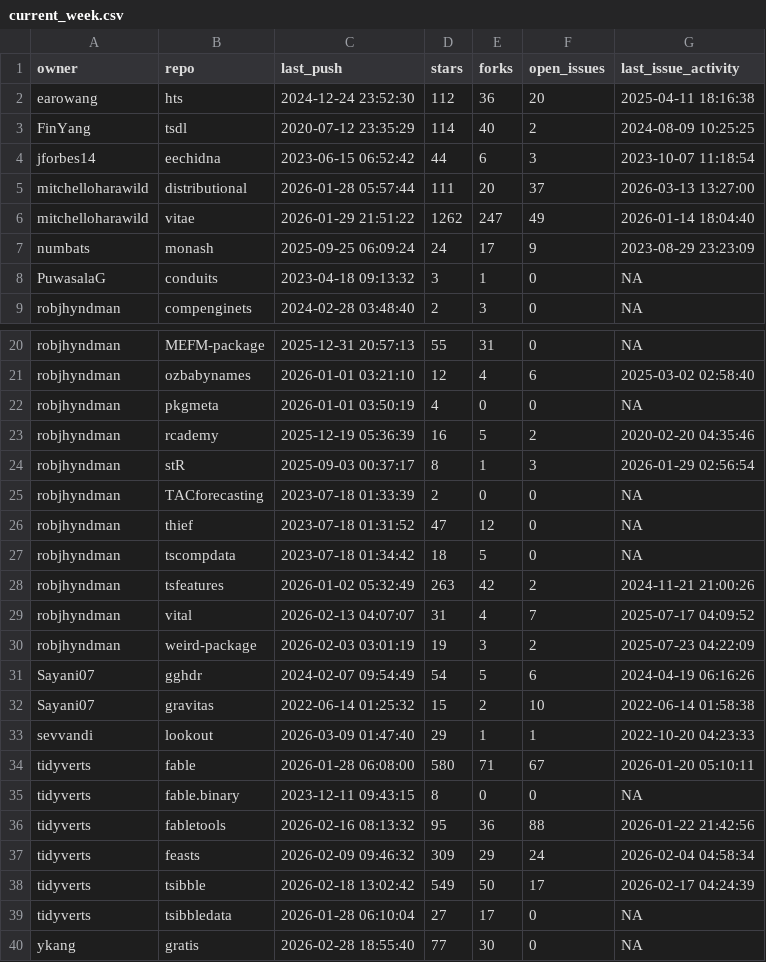
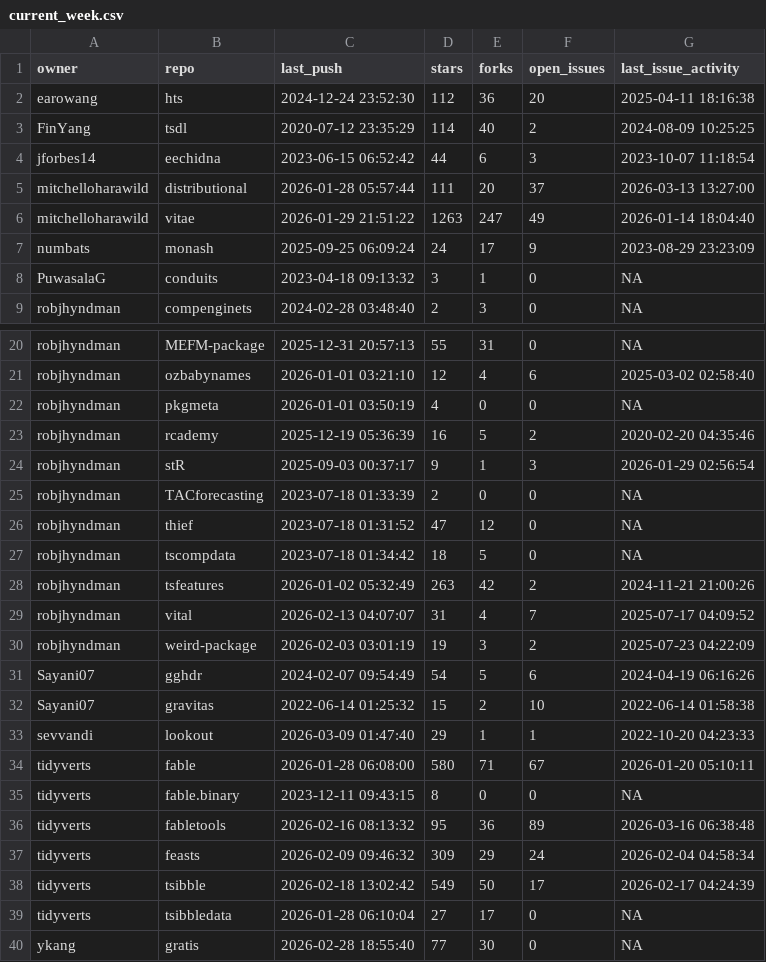
Before and after one commit to robjhyndman/gh-dashboard, a CSV file: current_week.csv, drawn as a sheet; only a part is shown, gaps mark what is left out.

```diff
--- a/current_week.csv
+++ b/current_week.csv
@@ -5,3 +5,3 @@
 "mitchelloharawild","distributional",2026-01-28 05:57:44,111,20,37,2026-03-13 13:27:00
-"mitchelloharawild","vitae",2026-01-29 21:51:22,1262,247,49,2026-01-14 18:04:40
+"mitchelloharawild","vitae",2026-01-29 21:51:22,1263,247,49,2026-01-14 18:04:40
 "numbats","monash",2025-09-25 06:09:24,24,17,9,2023-08-29 23:23:09
@@ -23,3 +23,3 @@
 "robjhyndman","rcademy",2025-12-19 05:36:39,16,5,2,2020-02-20 04:35:46
-"robjhyndman","stR",2025-09-03 00:37:17,8,1,3,2026-01-29 02:56:54
+"robjhyndman","stR",2025-09-03 00:37:17,9,1,3,2026-01-29 02:56:54
 "robjhyndman","TACforecasting",2023-07-18 01:33:39,2,0,0,NA
@@ -35,3 +35,3 @@
 "tidyverts","fable.binary",2023-12-11 09:43:15,8,0,0,NA
-"tidyverts","fabletools",2026-02-16 08:13:32,95,36,88,2026-01-22 21:42:56
+"tidyverts","fabletools",2026-02-16 08:13:32,95,36,89,2026-03-16 06:38:48
 "tidyverts","feasts",2026-02-09 09:46:32,309,29,24,2026-02-04 04:58:34
```
Also changed, not shown: cran_status.csv.
